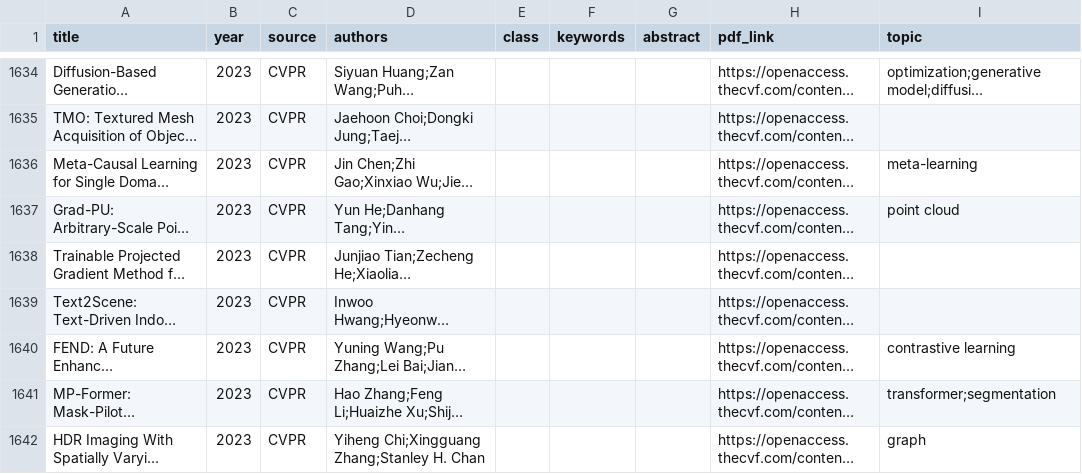
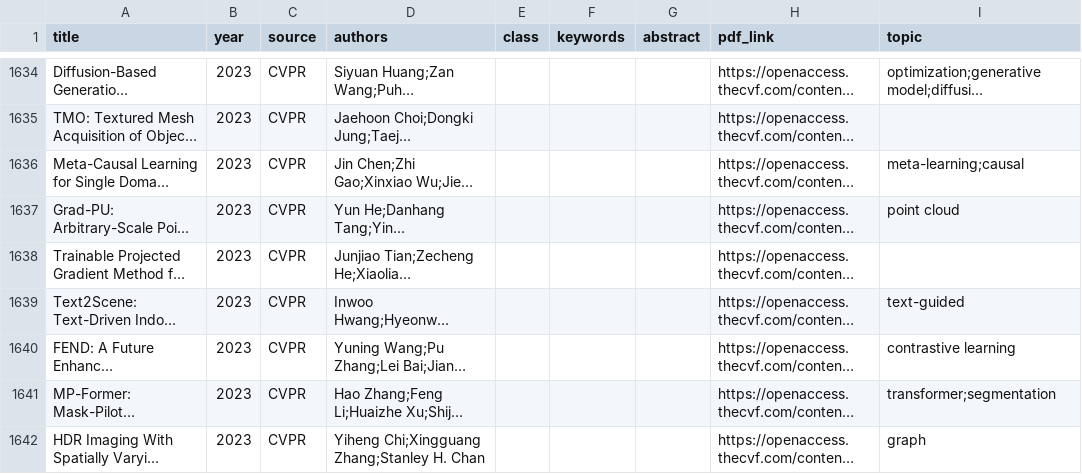
Before and after one commit to charlesxu90/AI-trends, a CSV file: data/2023/6_cvpr.csv_topics.csv, drawn as a sheet; only a part is shown, gaps mark what is left out; long unchanged cells end in …; the diff covers the shown part only; the diff names each change by its address in the sheet, - before the commit and + after, or states it on an @@ line.

```diff
--- a/data/2023/6_cvpr.csv_topics.csv
+++ b/data/2023/6_cvpr.csv_topics.csv
-I1636 (topic): meta-learning
+I1636 (topic): meta-learning;causal
-I1639 (topic): (empty)
+I1639 (topic): text-guided
```
Also changed, not shown: 103 edited cells elsewhere in this file, data/2023/10_ICCV.csv_topics.csv, data/2024/6_cvpr.csv_topics.csv, 41 other files.
